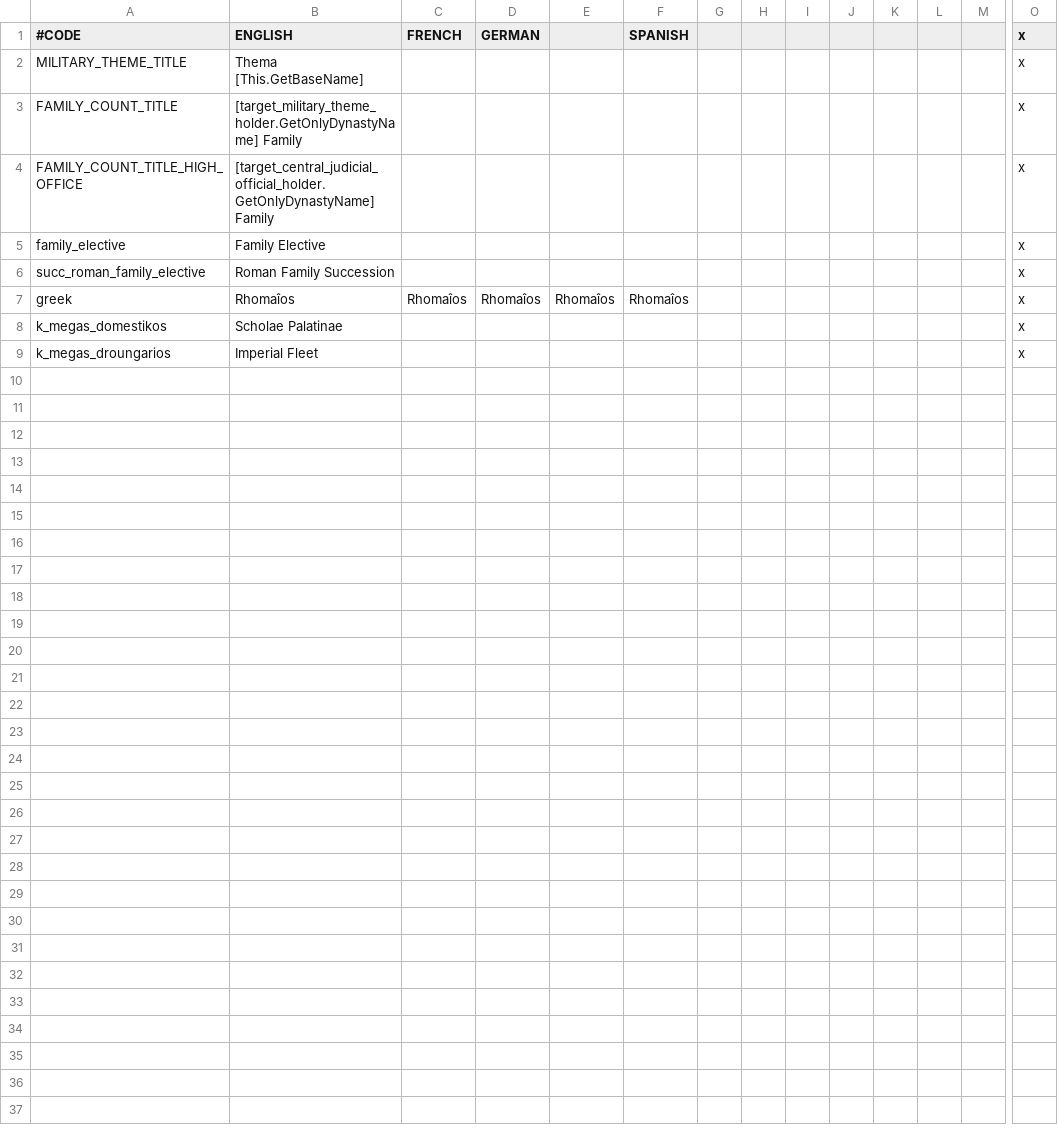
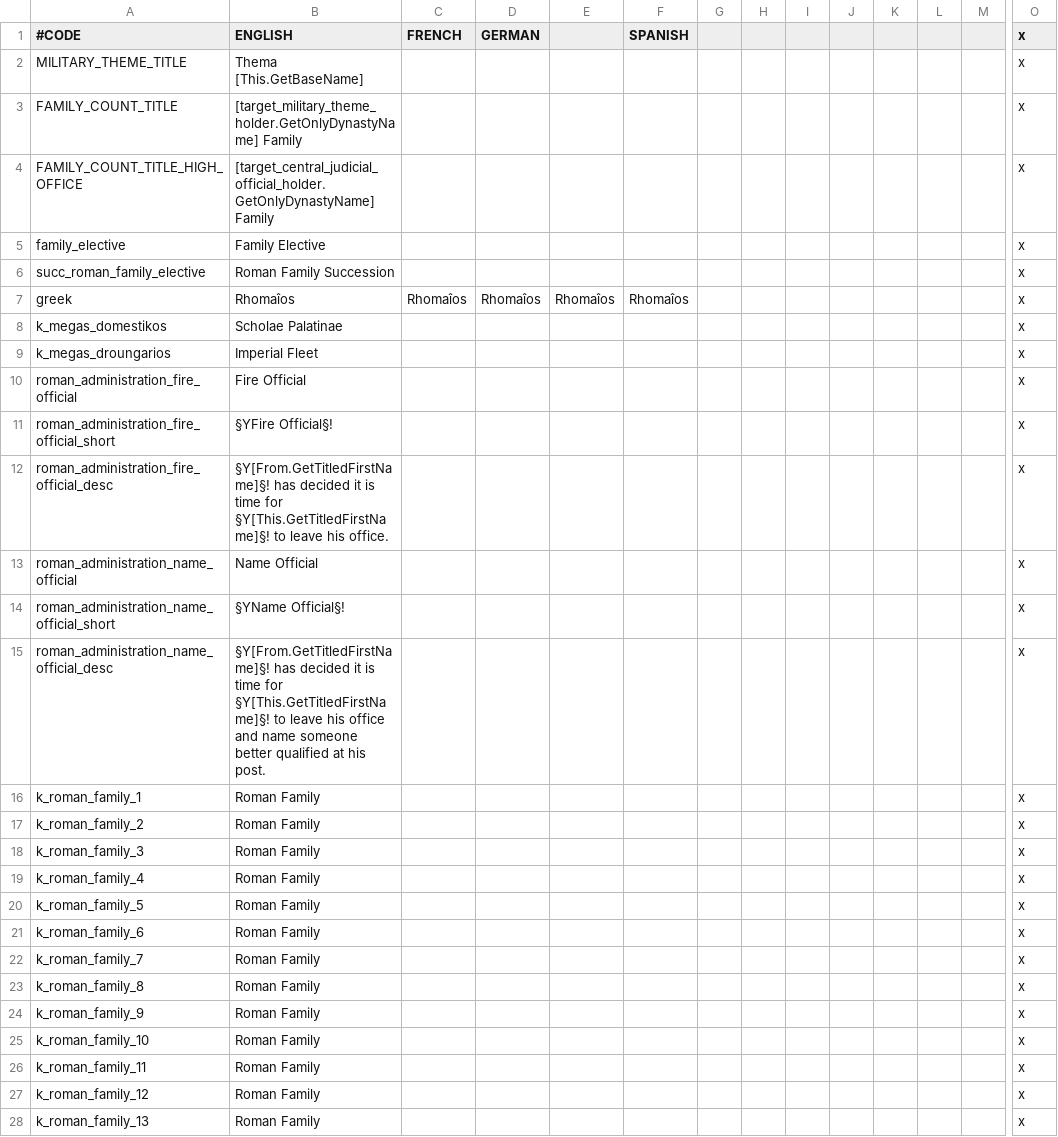
Before and after one commit to alltheatreides/AVE_MARIA, a CSV file: localisation/AVE_MARIA_roman_administration.csv, drawn as a sheet; only a part is shown, gaps mark what is left out; rows hold the shown columns only; the diff covers the shown part only; the diff names each change by its address in the sheet, - before the commit and + after, or states it on an @@ line.

Commit message:
0.20
- Added targetted_decision to name/fire officials
- Added a Crowned Basileus trait and associated events for Imperial Coronation

```diff
--- a/localisation/AVE_MARIA_roman_administration.csv
+++ b/localisation/AVE_MARIA_roman_administration.csv
+row 10: roman_administration_fire_official | Fire Official |  |  |  |  |  |  |  |  |  |  |  | x
+row 11: roman_administration_fire_official_short | §YFire Official§! |  |  |  |  |  |  |  |  |  |  |  | x
+row 12: roman_administration_fire_official_desc | §Y[From.GetTitledFirstName]§! has decided it is time for §Y[This.GetTitledFirstName]§! to leave his office. |  |  |  |  |  |  |  |  |  |  |  | x
+row 13: roman_administration_name_official | Name Official |  |  |  |  |  |  |  |  |  |  |  | x
+row 14: roman_administration_name_official_short | §YName Official§! |  |  |  |  |  |  |  |  |  |  |  | x
+row 15: roman_administration_name_official_desc | §Y[From.GetTitledFirstName]§! has decided it is time for §Y[This.GetTitledFirstName]§! to leave his office and name someone better qualified at his post. |  |  |  |  |  |  |  |  |  |  |  | x
+row 16: k_roman_family_1 | Roman Family |  |  |  |  |  |  |  |  |  |  |  | x
+row 17: k_roman_family_2 | Roman Family |  |  |  |  |  |  |  |  |  |  |  | x
+row 18: k_roman_family_3 | Roman Family |  |  |  |  |  |  |  |  |  |  |  | x
+row 19: k_roman_family_4 | Roman Family |  |  |  |  |  |  |  |  |  |  |  | x
+row 20: k_roman_family_5 | Roman Family |  |  |  |  |  |  |  |  |  |  |  | x
+row 21: k_roman_family_6 | Roman Family |  |  |  |  |  |  |  |  |  |  |  | x
+row 22: k_roman_family_7 | Roman Family |  |  |  |  |  |  |  |  |  |  |  | x
+row 23: k_roman_family_8 | Roman Family |  |  |  |  |  |  |  |  |  |  |  | x
+row 24: k_roman_family_9 | Roman Family |  |  |  |  |  |  |  |  |  |  |  | x
+row 25: k_roman_family_10 | Roman Family |  |  |  |  |  |  |  |  |  |  |  | x
+row 26: k_roman_family_11 | Roman Family |  |  |  |  |  |  |  |  |  |  |  | x
+row 27: k_roman_family_12 | Roman Family |  |  |  |  |  |  |  |  |  |  |  | x
+row 28: k_roman_family_13 | Roman Family |  |  |  |  |  |  |  |  |  |  |  | x
```
Also changed, not shown: 47 added rows elsewhere in this file, 59 other files.
